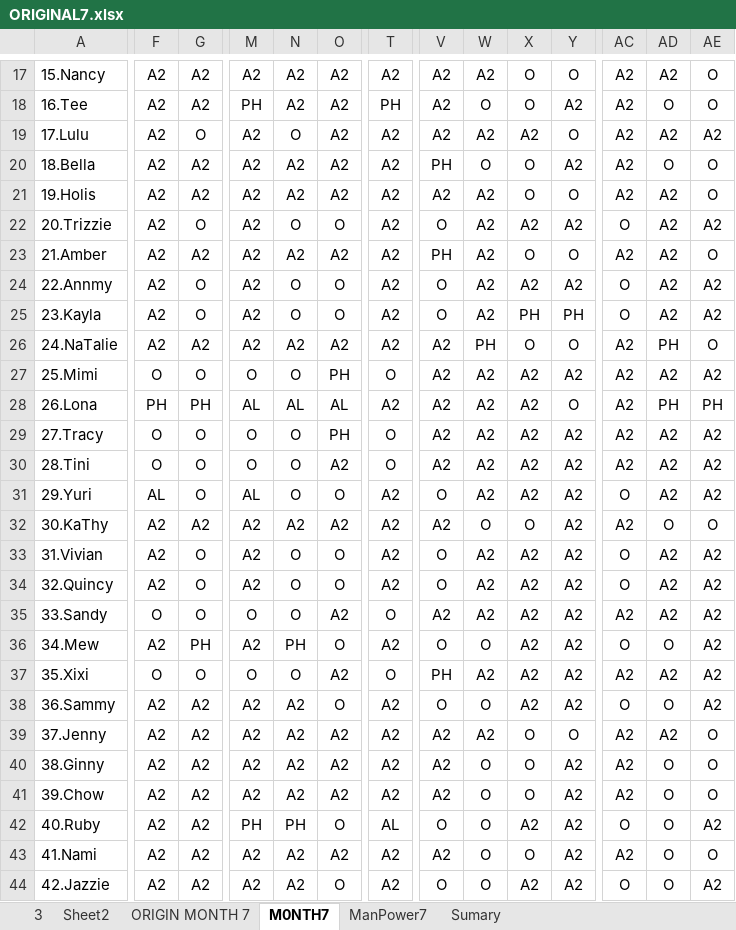
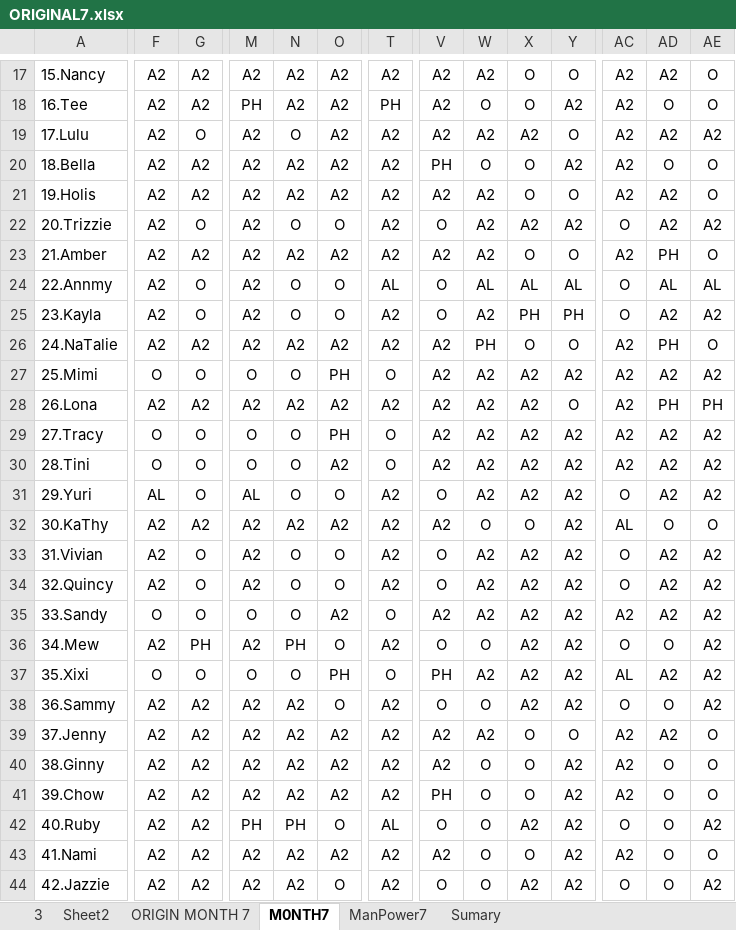
Before and after one commit to Chats-club/roter-ga, an Excel workbook: uploads/ORIGINAL7.xlsx, sheet M0NTH7, drawn as a sheet; only a part is shown, gaps mark what is left out; values as stored, in another font and other column widths than the file's, no borders; charts and pictures not drawn; the diff covers the shown part only; the diff names each change by its address in the sheet, - before the commit and + after, or states it on an @@ line.

```diff
--- a/uploads/ORIGINAL7.xlsx (sheet M0NTH7)
+++ b/uploads/ORIGINAL7.xlsx (sheet M0NTH7)
-V23: PH
+V23: A2
-AD23: A2
+AD23: PH
-T24: A2
+T24: AL
-W24: A2
+W24: AL
-X24: A2
+X24: AL
-Y24: A2
+Y24: AL
-AD24: A2
+AD24: AL
-AE24: A2
+AE24: AL
-F28: PH
+F28: A2
-G28: PH
+G28: A2
-M28: AL
+M28: A2
-N28: AL
+N28: A2
-O28: AL
+O28: A2
-AC32: A2
+AC32: AL
-O37: A2
+O37: PH
-AC37: A2
+AC37: AL
-V41: A2
+V41: PH
```
Also changed, not shown: 8 edited cells elsewhere in this sheet, sheet ORIGIN MONTH 7, sheet ManPower7, 2 other files.
